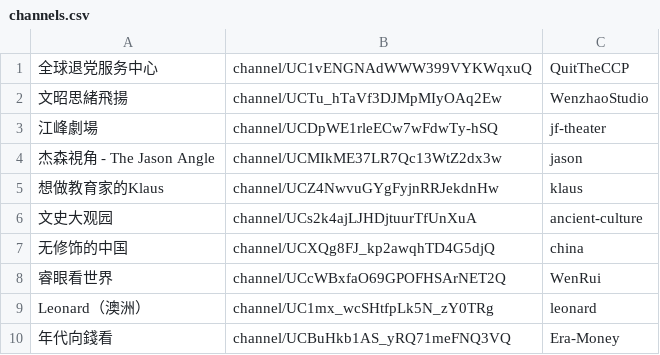
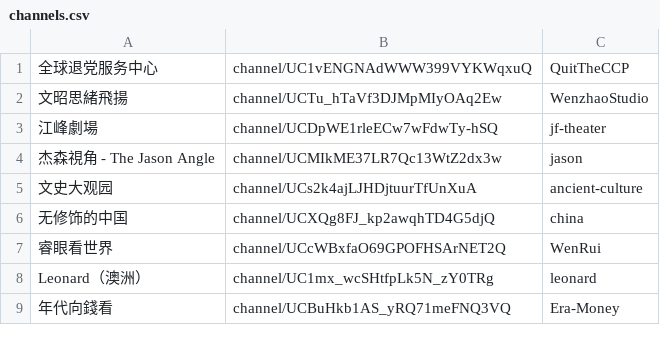
Before and after one commit to gfw-breaker/youtube-video, a CSV file: channels.csv, drawn as a sheet; only a part is shown.

Commit message:
ok

```diff
--- a/channels.csv
+++ b/channels.csv
@@ -4,3 +4,2 @@
 杰森視角 - The Jason Angle,channel/UCMIkME37LR7Qc13WtZ2dx3w,jason,
-想做教育家的Klaus,channel/UCZ4NwvuGYgFyjnRRJekdnHw,klaus,
 文史大观园,channel/UCs2k4ajLJHDjtuurTfUnXuA,ancient-culture,
```
